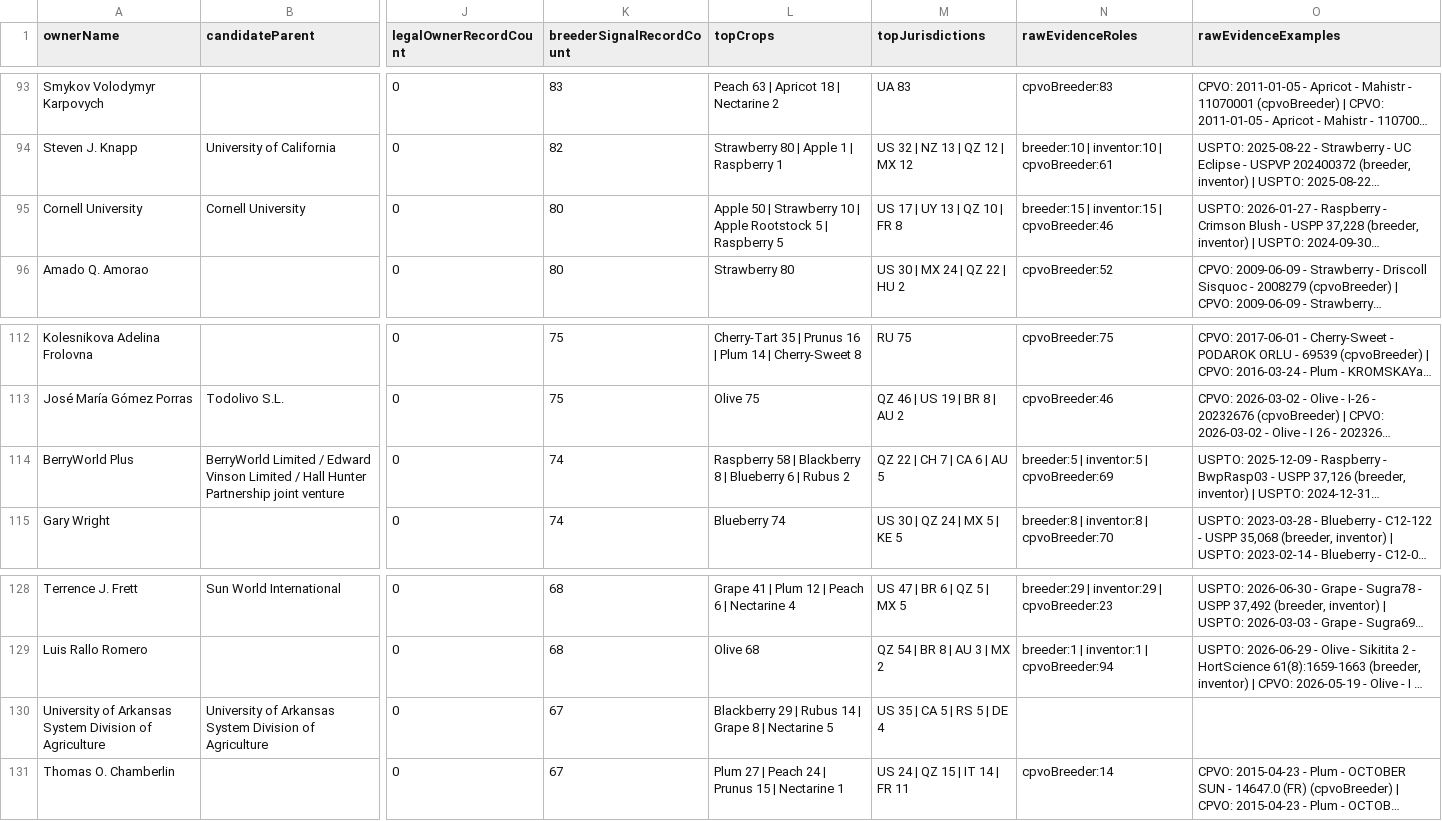
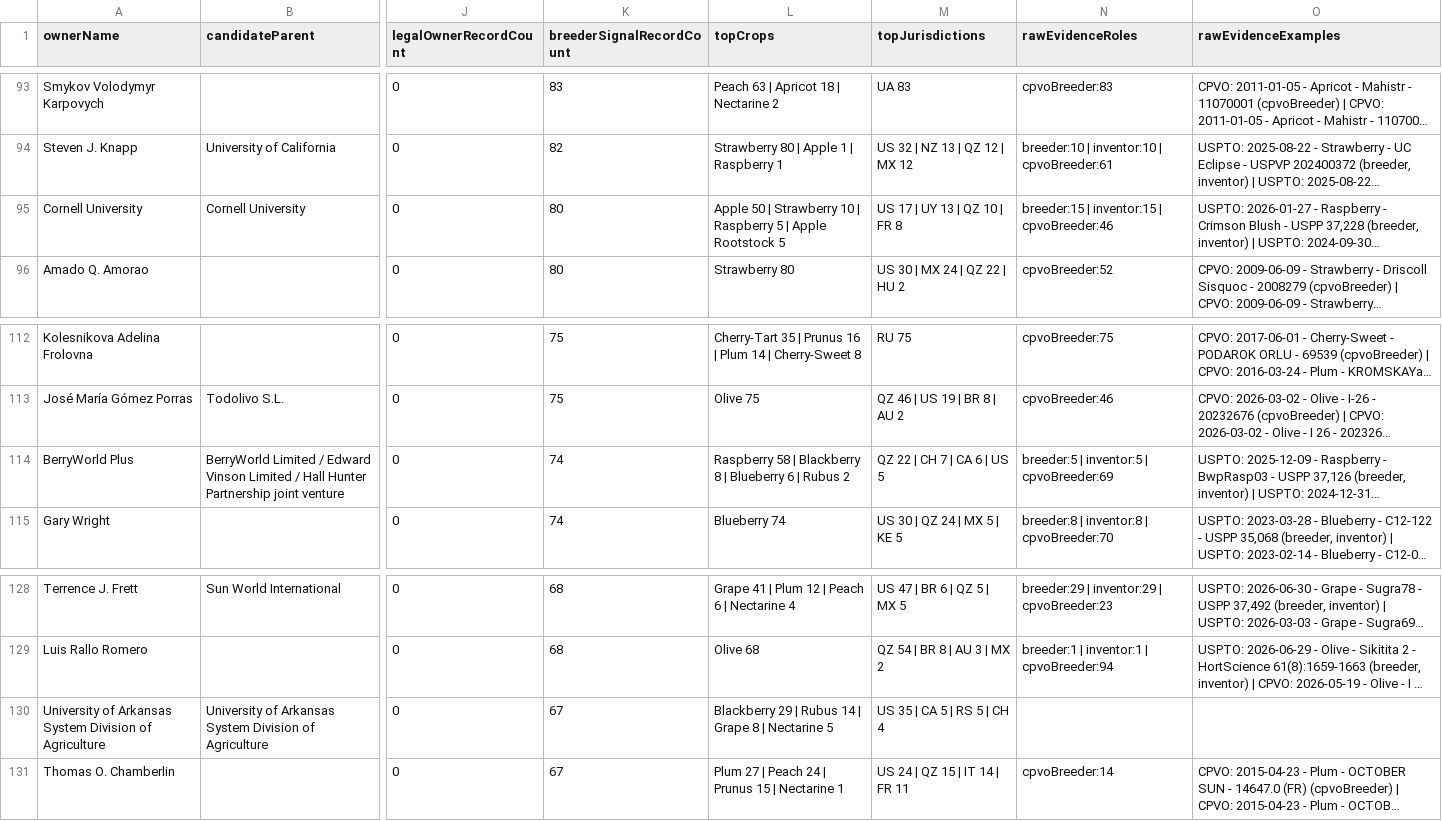
Before and after one commit to henryatkeson/Plant-Patent-Dashboard, a CSV file: data/rollup_review_queue.csv, drawn as a sheet; only a part is shown, gaps mark what is left out; long unchanged cells end in …; the diff names each change by its address in the sheet, - before the commit and + after, or states it on an @@ line.

```diff
--- a/data/rollup_review_queue.csv
+++ b/data/rollup_review_queue.csv
-L95 (topCrops): …10 | Apple Rootstock 5 | Raspberry 5
+L95 (topCrops): …10 | Raspberry 5 | Apple Rootstock 5
-M114 (topJurisdictions): QZ 22 | CH 7 | CA 6 | AU 5
+M114 (topJurisdictions): QZ 22 | CH 7 | CA 6 | US 5
-M130 (topJurisdictions): US 35 | CA 5 | RS 5 | DE 4
+M130 (topJurisdictions): US 35 | CA 5 | RS 5 | CH 4
```
Also changed, not shown: data/company_site_probe.csv, data/profile_evidence_probe.csv, 9 other files.
